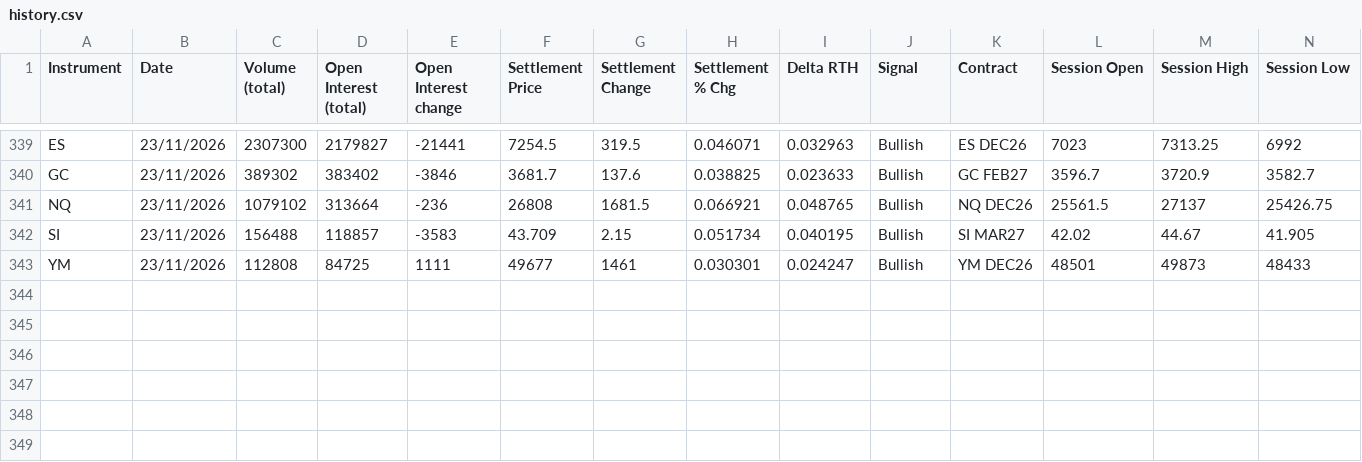
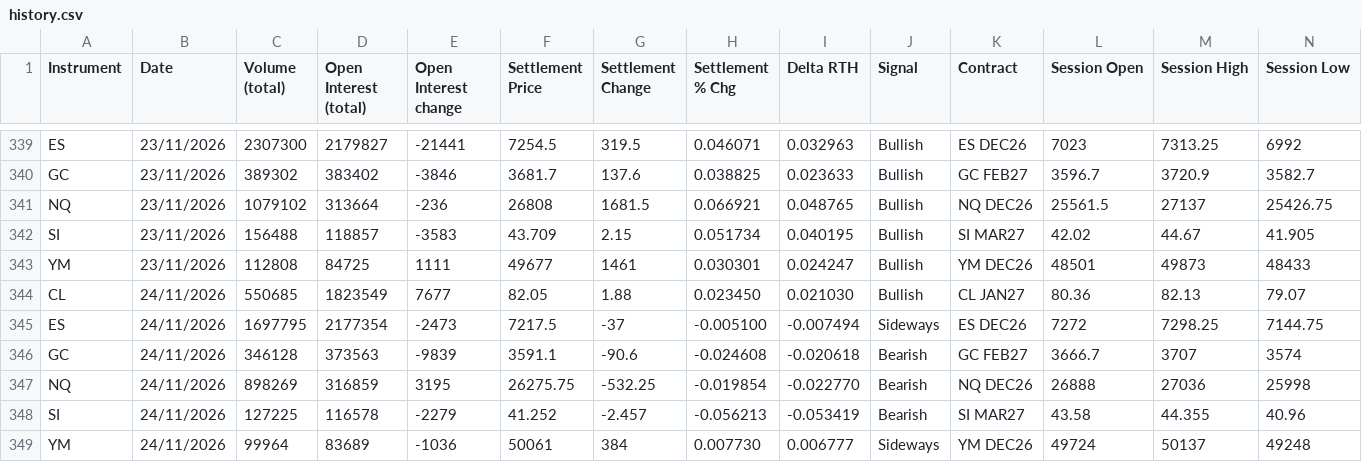
Before and after one commit to AugustoRammauro/cme-bulletin, a CSV file: history.csv, drawn as a sheet; only a part is shown, gaps mark what is left out; rows hold the shown columns only; the diff names each change by its address in the sheet, - before the commit and + after, or states it on an @@ line.

```diff
--- a/history.csv
+++ b/history.csv
+row 344: CL | 24/11/2026 | 550685 | 1823549 | 7677 | 82.05 | 1.88 | 0.023450 | 0.021030 | Bullish | CL JAN27 | 80.36 | 82.13 | 79.07
+row 345: ES | 24/11/2026 | 1697795 | 2177354 | -2473 | 7217.5 | -37 | -0.005100 | -0.007494 | Sideways | ES DEC26 | 7272 | 7298.25 | 7144.75
+row 346: GC | 24/11/2026 | 346128 | 373563 | -9839 | 3591.1 | -90.6 | -0.024608 | -0.020618 | Bearish | GC FEB27 | 3666.7 | 3707 | 3574
+row 347: NQ | 24/11/2026 | 898269 | 316859 | 3195 | 26275.75 | -532.25 | -0.019854 | -0.022770 | Bearish | NQ DEC26 | 26888 | 27036 | 25998
+row 348: SI | 24/11/2026 | 127225 | 116578 | -2279 | 41.252 | -2.457 | -0.056213 | -0.053419 | Bearish | SI MAR27 | 43.58 | 44.355 | 40.96
+row 349: YM | 24/11/2026 | 99964 | 83689 | -1036 | 50061 | 384 | 0.007730 | 0.006777 | Sideways | YM DEC26 | 49724 | 50137 | 49248
```
